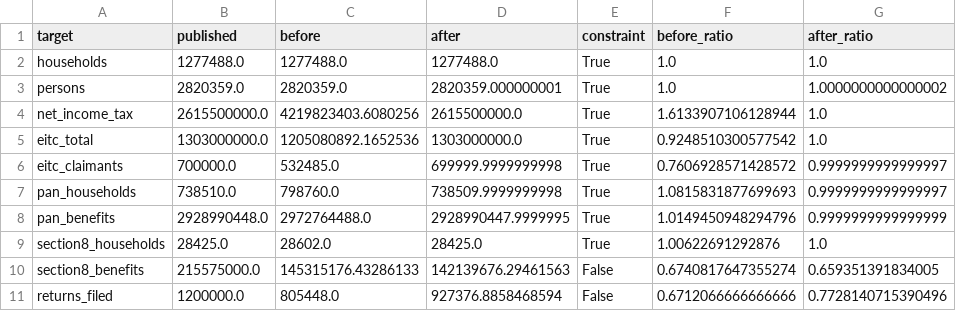
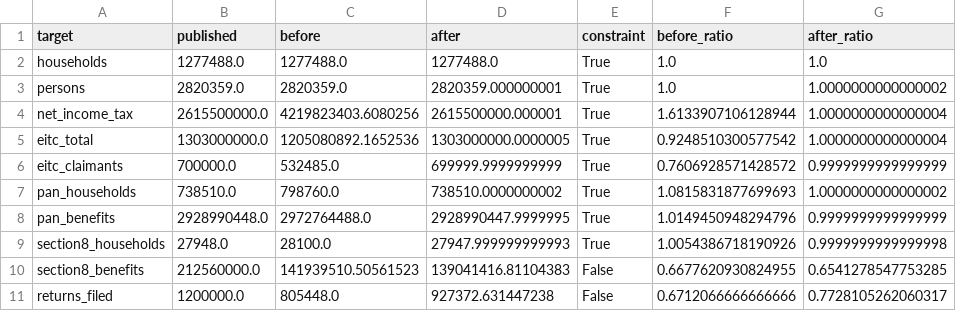
Before and after one commit to danielsantamariaots/policyengine-pr, a CSV file: data/calibration_report.csv, drawn as a sheet.

```diff
--- a/data/calibration_report.csv
+++ b/data/calibration_report.csv
@@ -3,9 +3,9 @@ households,1277488.0,1277488.0,1277488.0,True,1.0,1.0
 persons,2820359.0,2820359.0,2820359.000000001,True,1.0,1.0000000000000002
-net_income_tax,2615500000.0,4219823403.6080256,2615500000.0,True,1.6133907106128944,1.0
-eitc_total,1303000000.0,1205080892.1652536,1303000000.0,True,0.9248510300577542,1.0
-eitc_claimants,700000.0,532485.0,699999.9999999998,True,0.7606928571428572,0.9999999999999997
-pan_households,738510.0,798760.0,738509.9999999998,True,1.0815831877699693,0.9999999999999997
+net_income_tax,2615500000.0,4219823403.6080256,2615500000.000001,True,1.6133907106128944,1.0000000000000004
+eitc_total,1303000000.0,1205080892.1652536,1303000000.0000005,True,0.9248510300577542,1.0000000000000004
+eitc_claimants,700000.0,532485.0,699999.9999999999,True,0.7606928571428572,0.9999999999999999
+pan_households,738510.0,798760.0,738510.0000000002,True,1.0815831877699693,1.0000000000000002
 pan_benefits,2928990448.0,2972764488.0,2928990447.9999995,True,1.0149450948294796,0.9999999999999999
-section8_households,28425.0,28602.0,28425.0,True,1.00622691292876,1.0
-section8_benefits,215575000.0,145315176.43286133,142139676.29461563,False,0.6740817647355274,0.659351391834005
-returns_filed,1200000.0,805448.0,927376.8858468594,False,0.6712066666666666,0.7728140715390496
+section8_households,27948.0,28100.0,27947.999999999993,True,1.0054386718190926,0.9999999999999998
+section8_benefits,212560000.0,141939510.50561523,139041416.81104383,False,0.6677620930824955,0.6541278547753285
+returns_filed,1200000.0,805448.0,927372.631447238,False,0.6712066666666666,0.7728105262060317
```
Also changed, not shown: 9 other files.
